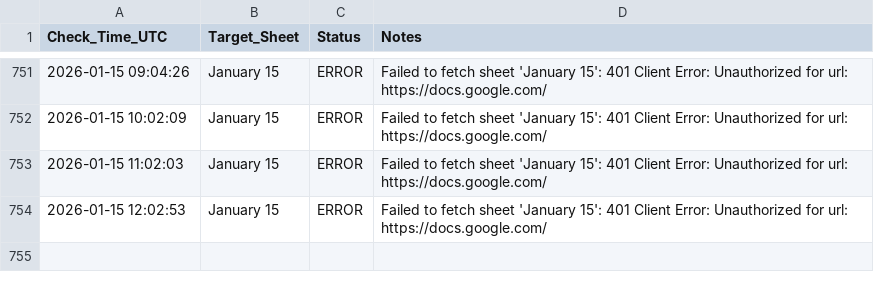
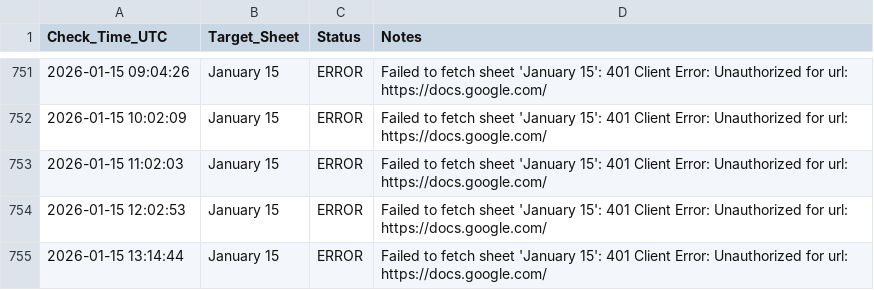
Before and after one commit to Yashwanth9394/sheet-notifier, a CSV file: monitoring_log.csv, drawn as a sheet; only a part is shown, gaps mark what is left out; the diff names each change by its address in the sheet, - before the commit and + after, or states it on an @@ line.

Commit message:
📈 Update sheet availability log

```diff
--- a/monitoring_log.csv
+++ b/monitoring_log.csv
+row 755: 2026-01-15 13:14:44 | January 15 | ERROR | Failed to fetch sheet 'January 15': 401 Client Error: Unauthorized for url: https://docs.google.com/
```
